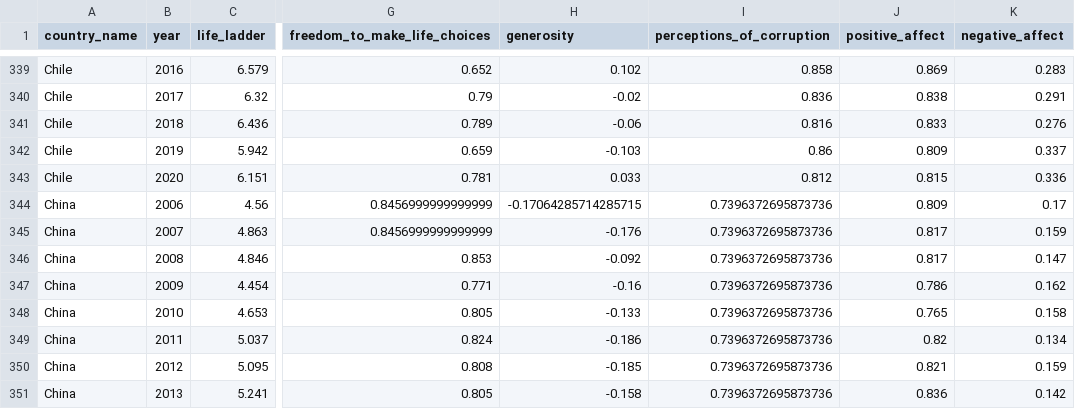
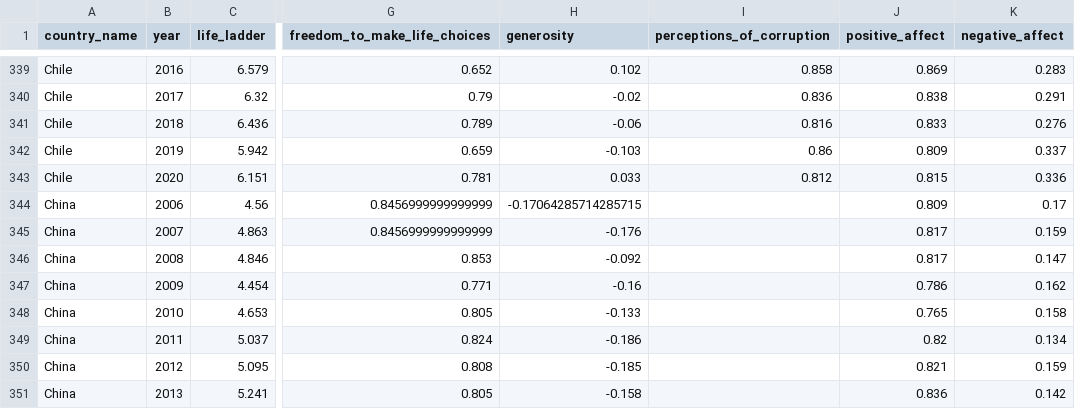
Before and after one commit to Ch3rry-Pi3-AI/DataAnalysis-World-Happiness-Report, a CSV file: data/silver/world_happiness_multi_silver.csv, drawn as a sheet; only a part is shown, gaps mark what is left out; the diff covers the shown part only; the diff names each change by its address in the sheet, - before the commit and + after, or states it on an @@ line.

```diff
--- a/data/silver/world_happiness_multi_silver.csv
+++ b/data/silver/world_happiness_multi_silver.csv
-I344:I351 (perceptions_of_corruption): 0.7396372695873736
+I344:I351 (perceptions_of_corruption): (empty)
```
Also changed, not shown: 98 edited cells elsewhere in this file, 9 other files.
